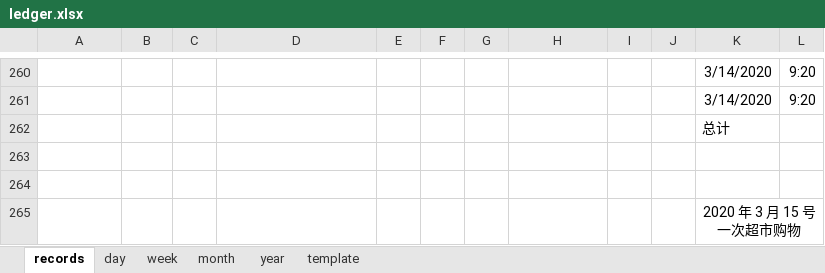
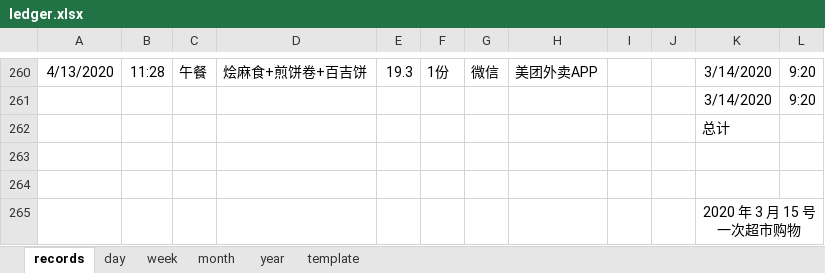
Before and after one commit to Gzhennaxia/Gzhennaxia.github.io, an Excel workbook: source/excel/ledger.xlsx, sheet records, drawn as a sheet; only a part is shown, gaps mark what is left out; values as stored, in another font and other column widths than the file's, no borders; table styles not drawn; the diff covers the shown part only; the diff names each change by its address in the sheet, - before the commit and + after, or states it on an @@ line.

```diff
--- a/source/excel/ledger.xlsx (sheet records)
+++ b/source/excel/ledger.xlsx (sheet records)
-A260: (empty)
+A260: 4/13/2020
-B260: (empty)
+B260: 11:28
-C260: (empty)
+C260: 午餐
-D260: (empty)
+D260: 烩麻食+煎饼卷+百吉饼
-E260: (empty)
+E260: 19.3
-F260: (empty)
+F260: 1份
-G260: (empty)
+G260: 微信
-H260: (empty)
+H260: 美团外卖APP
```
Also changed, not shown: 1 added row, 1 removed row, 71 edited cells, cell formats and merged cells elsewhere in this sheet, 1 other file.
